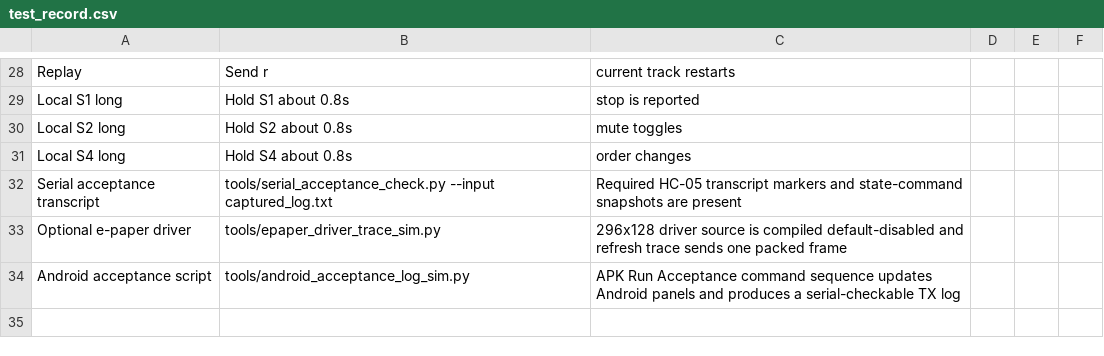
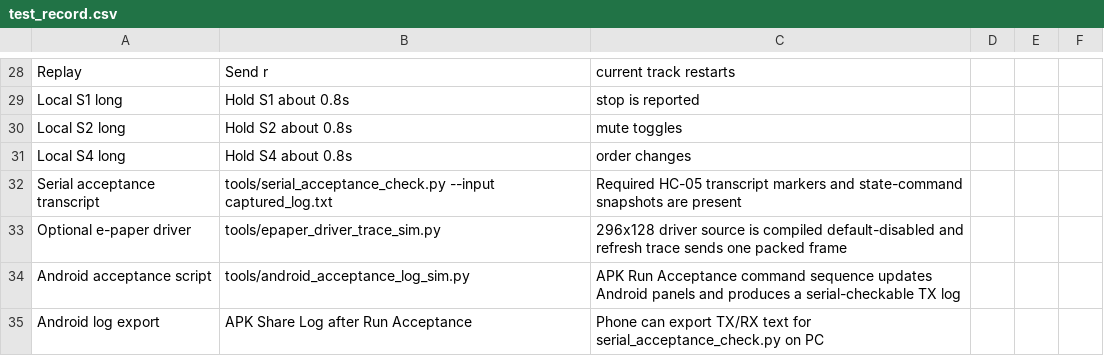
Before and after one commit to dkjsiogu/mspbluetooth, a CSV file: docs/test_record.csv, drawn as a sheet; only a part is shown, gaps mark what is left out; the diff names each change by its address in the sheet, - before the commit and + after, or states it on an @@ line.

```diff
--- a/docs/test_record.csv
+++ b/docs/test_record.csv
+row 35: Android log export | APK Share Log after Run Acceptance | Phone can export TX/RX text for serial_acceptance_check.py on PC
```
Also changed, not shown: 7 other files.
